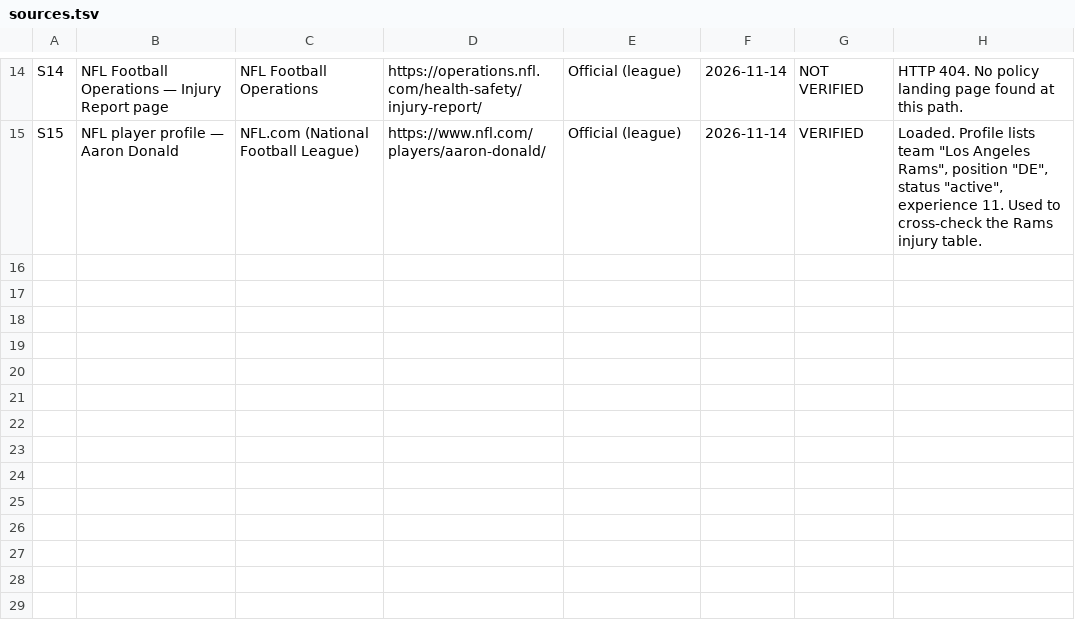
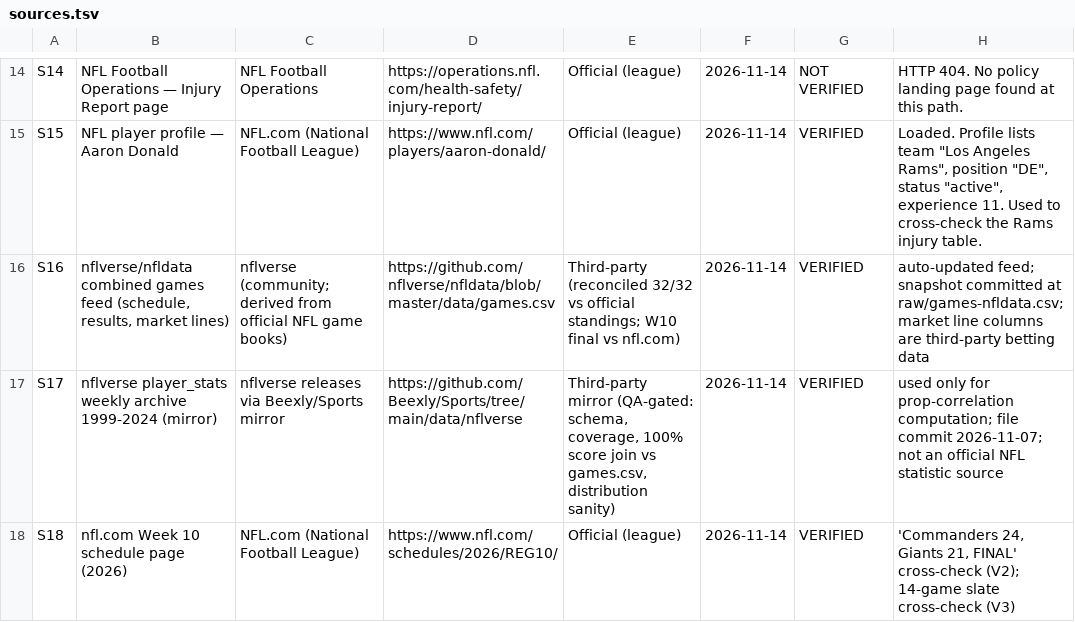
Before and after one commit to sassnarep3-star/FL1, a TSV file: data/sources.tsv, drawn as a sheet; only a part is shown, gaps mark what is left out.

Commit message:
integration(d): sources S16-S18, flags F16-F17, README addendum, refresh workflow; rebuilt pages
Co-authored-by: arena-agent <297053741+arena-agent@users.noreply.github.com>

```diff
--- a/data/sources.tsv
+++ b/data/sources.tsv
@@ -15 +15,4 @@ S14	NFL Football Operations — Injury Report page	NFL Football Operations	https
 S15	NFL player profile — Aaron Donald	NFL.com (National Football League)	https://www.nfl.com/players/aaron-donald/	Official (league)	2026-11-14	VERIFIED	Loaded. Profile lists team "Los Angeles Rams", position "DE", status "active", experience 11. Used to cross-check the Rams injury table.
+S16	nflverse/nfldata combined games feed (schedule, results, market lines)	nflverse (community; derived from official NFL game books)	https://github.com/nflverse/nfldata/blob/master/data/games.csv	Third-party (reconciled 32/32 vs official standings; W10 final vs nfl.com)	2026-11-14	VERIFIED	auto-updated feed; snapshot committed at raw/games-nfldata.csv; market line columns are third-party betting data
+S17	nflverse player_stats weekly archive 1999-2024 (mirror)	nflverse releases via Beexly/Sports mirror	https://github.com/Beexly/Sports/tree/main/data/nflverse	Third-party mirror (QA-gated: schema, coverage, 100% score join vs games.csv, distribution sanity)	2026-11-14	VERIFIED	used only for prop-correlation computation; file commit 2026-11-07; not an official NFL statistic source
+S18	nfl.com Week 10 schedule page (2026)	NFL.com (National Football League)	https://www.nfl.com/schedules/2026/REG10/	Official (league)	2026-11-14	VERIFIED	'Commanders 24, Giants 21, FINAL' cross-check (V2); 14-game slate cross-check (V3)
```
Also changed, not shown: data/verification-d.tsv, 22 other files.
